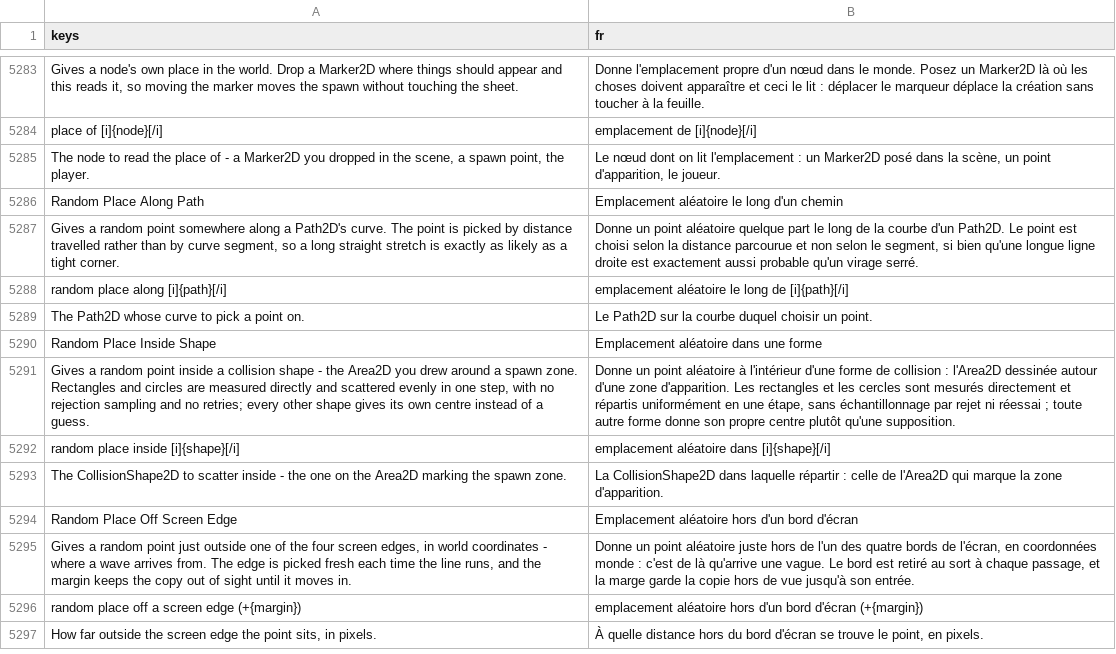
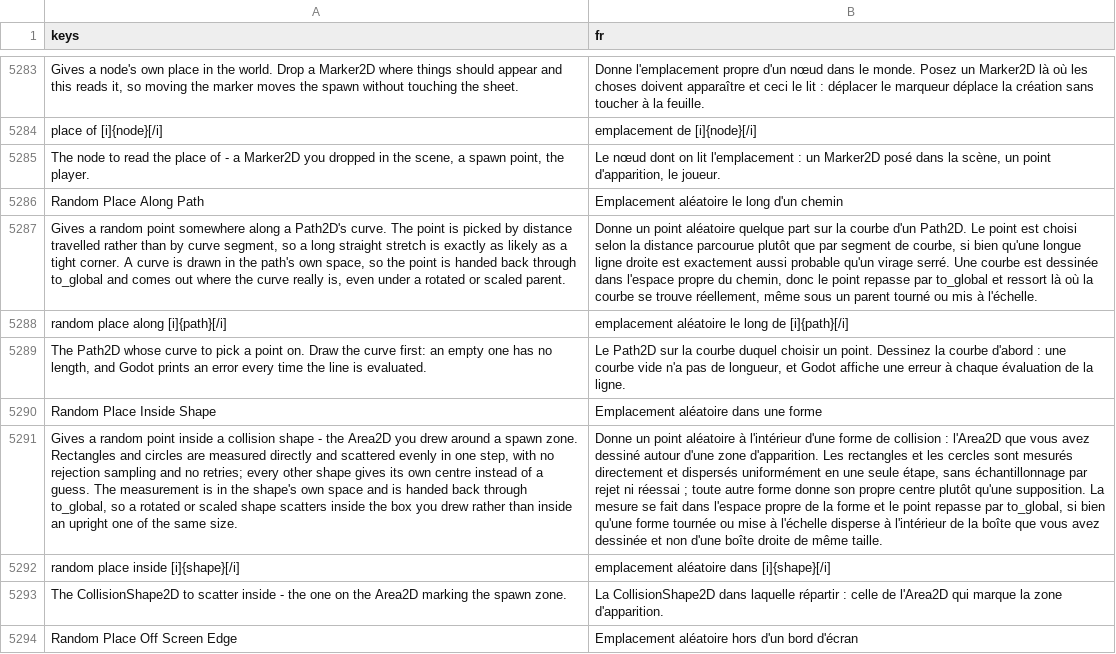
Before and after one commit to SalmanShhh/Godot-EventSheet-Visual-Scripting, a CSV file: addons/eventsheet/translations/fr.csv, drawn as a sheet; only a part is shown, gaps mark what is left out; the shorter side is filled out with more unchanged rows; removed rows and columns are numbered as before the commit, all else as after; the diff names each change by its address in the sheet, - before the commit and + after, or states it on an @@ line.

```diff
--- a/addons/eventsheet/translations/fr.csv
+++ b/addons/eventsheet/translations/fr.csv
-A5287 (keys): …tight corner.
+A5287 (keys): …tight corner. A curve is drawn in the path's own space, so the point is handed back through to_global and comes out where the curve really is, even under a rotated or scaled parent.
-B5287 (fr): …quelque part le long de la courbe d'un Path2D. Le point est choisi selon la distance parcourue et non selon le segment, si bien qu'une longue ligne droite est exactement aussi probable qu'un virage serré.
+B5287 (fr): …quelque part sur la courbe d'un Path2D. Le point est choisi selon la distance parcourue plutôt que par segment de courbe, si bien qu'une longue ligne droite est exactement aussi probable qu'un virage serré. Une courbe est dessinée dans l'espace propre du chemin, donc le point repasse par to_global et ressort là où la courbe se trouve réellement, même sous un parent tourné ou mis à l'échelle.
-row 5289: The Path2D whose curve to pick a point on. | Le Path2D sur la courbe duquel choisir un point.
+row 5289: The Path2D whose curve to pick a point on. Draw the curve first: an empty one has no length, and Godot prints an error every time the line is evaluated. | Le Path2D sur la courbe duquel choisir un point. Dessinez la courbe d'abord : une courbe vide n'a pas de longueur, et Godot affiche une erreur à chaque évaluation de la ligne.
-A5291 (keys): …a guess.
+A5291 (keys): …a guess. The measurement is in the shape's own space and is handed back through to_global, so a rotated or scaled shape scatters inside the box you drew rather than inside an upright one of the same size.
-B5291 (fr): …: l'Area2D dessinée autour d'une zone d'apparition. Les rectangles et les cercles sont mesurés directement et répartis uniformément en une étape, sans échantillonnage par rejet ni réessai ; toute autre forme donne son propre centre plutôt qu'une supposition.
+B5291 (fr): …: l'Area2D que vous avez dessiné autour d'une zone d'apparition. Les rectangles et les cercles sont mesurés directement et dispersés uniformément en une seule étape, sans échantillonnage par rejet ni réessai ; toute autre forme donne son propre centre plutôt qu'une supposition. La mesure se fait dans l'espace propre de la forme et le point repasse par to_global, si bien qu'une forme tournée ou mise à l'échelle disperse à l'intérieur de la boîte que vous avez dessinée et non d'une boîte droite de même taille.
```
Also changed, not shown: addons/eventsheet/translations/de.csv, addons/eventsheet/translations/ja.csv, 10 other files.
